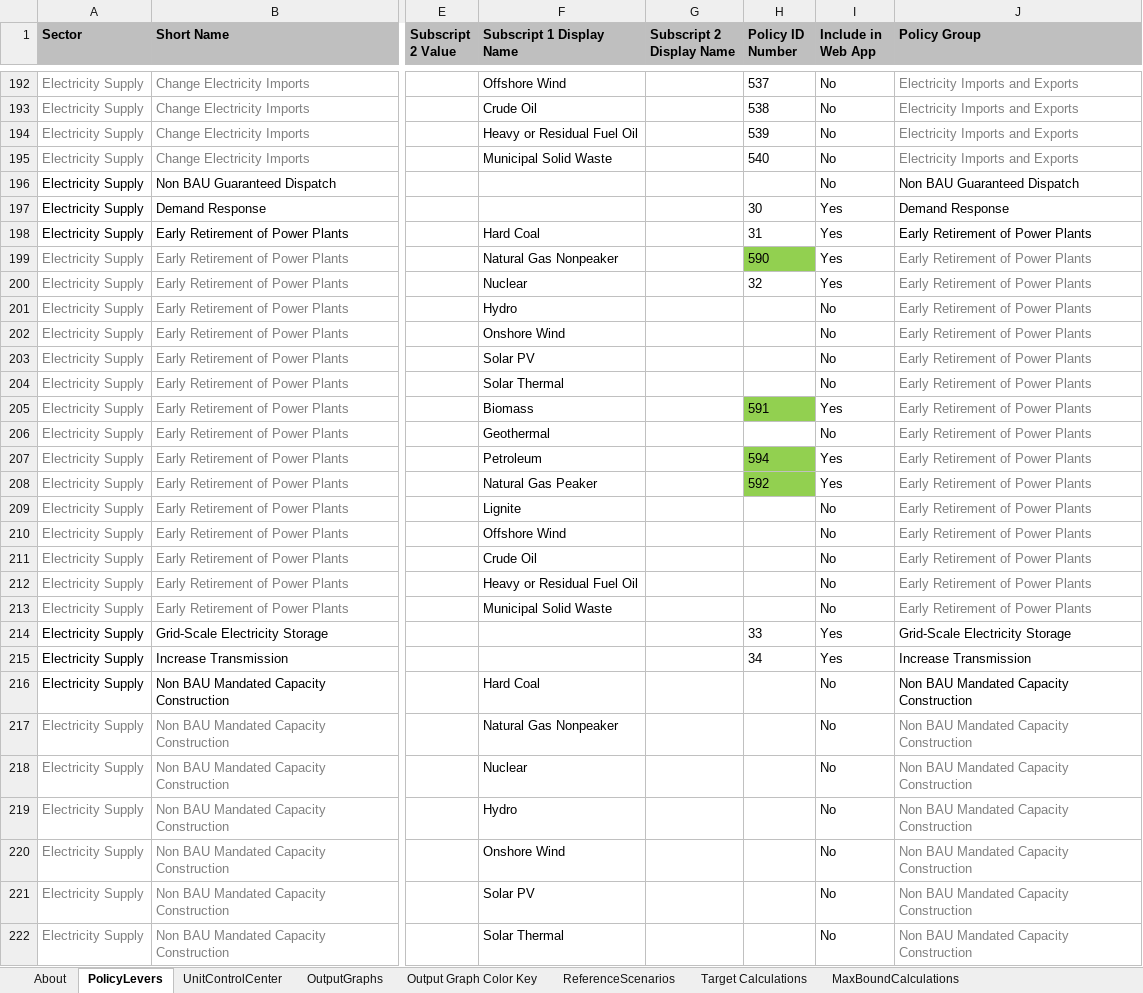
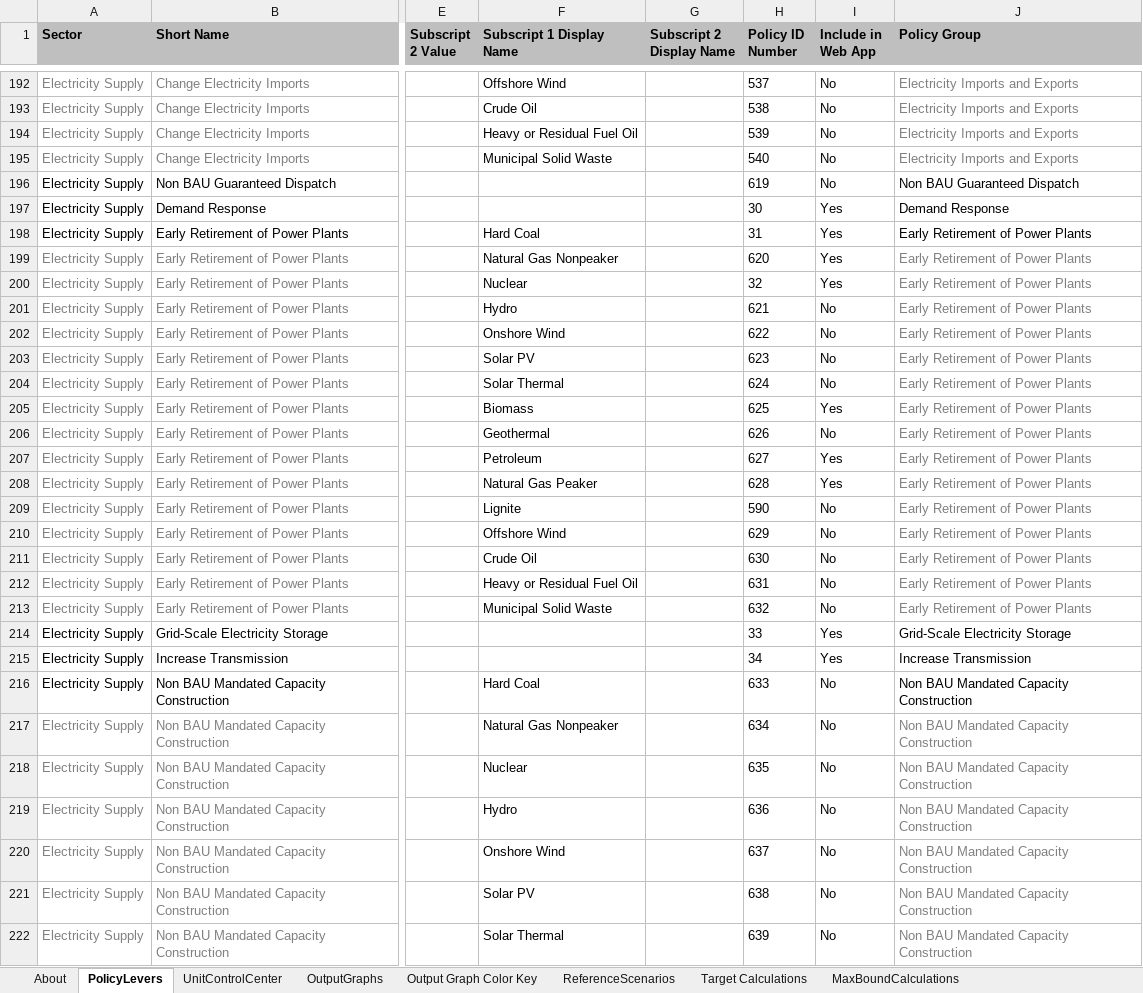
Before and after one commit to EnergyInnovation/eps-virginia, an Excel workbook: WebAppData.xlsx, sheet PolicyLevers, drawn as a sheet; only a part is shown, gaps mark what is left out; values as stored, in another font and other column widths than the file's, no borders; conditional formats not drawn; the diff covers the shown part only; the diff names each change by its address in the sheet, - before the commit and + after, or states it on an @@ line.

Commit message:
Updates to policy IDs

```diff
--- a/WebAppData.xlsx (sheet PolicyLevers)
+++ b/WebAppData.xlsx (sheet PolicyLevers)
-H196 (Policy ID Number): (empty)
+H196 (Policy ID Number): 619
-H199 (Policy ID Number): 590
+H199 (Policy ID Number): 620
-H199 fill: #92D050
+H199 fill: none
-H201 (Policy ID Number): (empty)
+H201 (Policy ID Number): 621
-H202 (Policy ID Number): (empty)
+H202 (Policy ID Number): 622
-H203 (Policy ID Number): (empty)
+H203 (Policy ID Number): 623
-H204 (Policy ID Number): (empty)
+H204 (Policy ID Number): 624
-H205 (Policy ID Number): 591
+H205 (Policy ID Number): 625
-H205 fill: #92D050
+H205 fill: none
-H206 (Policy ID Number): (empty)
+H206 (Policy ID Number): 626
-H207 (Policy ID Number): 594
+H207 (Policy ID Number): 627
-H207:H208 fill: #92D050
+H207:H208 fill: none
-H208 (Policy ID Number): 592
+H208 (Policy ID Number): 628
-H209 (Policy ID Number): (empty)
+H209 (Policy ID Number): 590
-H210 (Policy ID Number): (empty)
+H210 (Policy ID Number): 629
-H211 (Policy ID Number): (empty)
+H211 (Policy ID Number): 630
-H212 (Policy ID Number): (empty)
+H212 (Policy ID Number): 631
-H213 (Policy ID Number): (empty)
+H213 (Policy ID Number): 632
-H216 (Policy ID Number): (empty)
+H216 (Policy ID Number): 633
-H217 (Policy ID Number): (empty)
+H217 (Policy ID Number): 634
-H218 (Policy ID Number): (empty)
+H218 (Policy ID Number): 635
-H219 (Policy ID Number): (empty)
+H219 (Policy ID Number): 636
-H220 (Policy ID Number): (empty)
+H220 (Policy ID Number): 637
-H221 (Policy ID Number): (empty)
+H221 (Policy ID Number): 638
-H222 (Policy ID Number): (empty)
+H222 (Policy ID Number): 639
```
Also changed, not shown: 1 moved row, 144 edited cells and cell formats elsewhere in this sheet, sheet About, formulas that keep their value.
